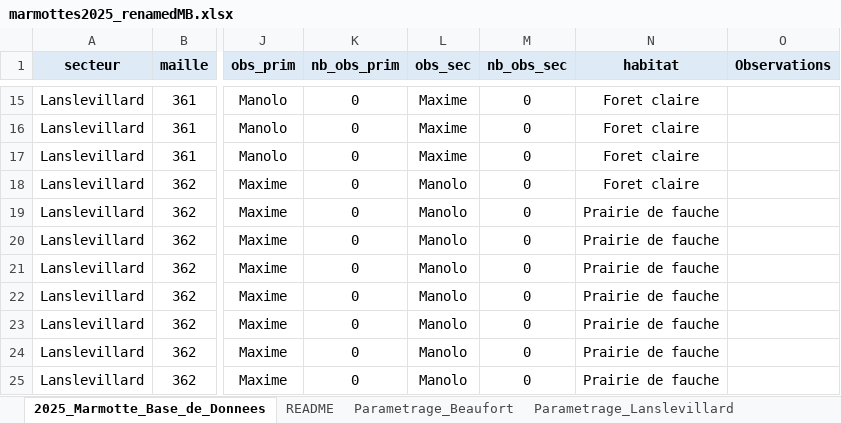
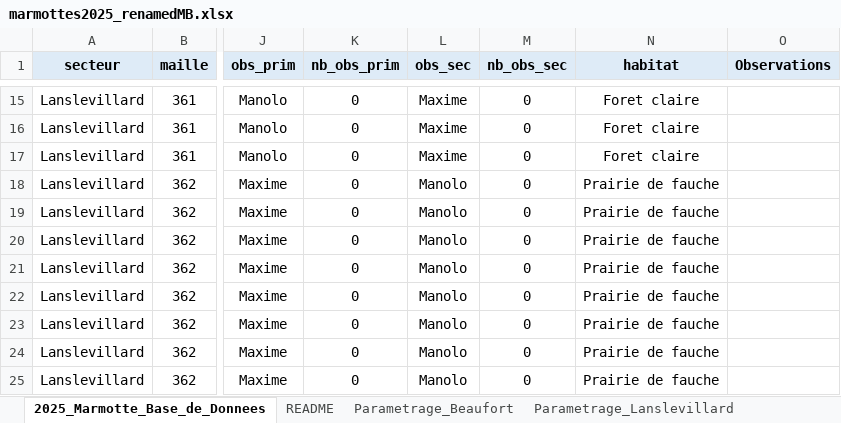
Before and after one commit to Alaska2610/Marmottes_Savoie_2025, an Excel workbook: Dataset/marmottes2025_renamedMB.xlsx, sheet 2025_Marmotte_Base_de_Donnees, drawn as a sheet; only a part is shown, gaps mark what is left out; values as stored, in another font and other column widths than the file's, no borders; the diff names each change by its address in the sheet, - before the commit and + after, or states it on an @@ line.

```diff
--- a/Dataset/marmottes2025_renamedMB.xlsx (sheet 2025_Marmotte_Base_de_Donnees)
+++ b/Dataset/marmottes2025_renamedMB.xlsx (sheet 2025_Marmotte_Base_de_Donnees)
-N18 (habitat): Foret claire
+N18 (habitat): Prairie de fauche
```
Also changed, not shown: 11 other files.
